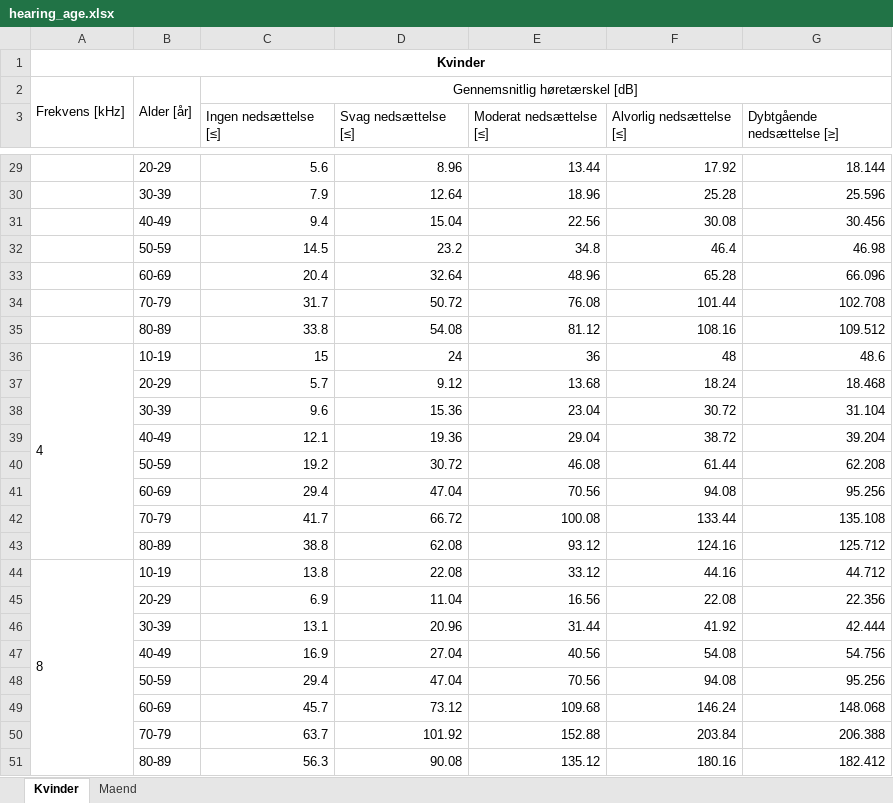
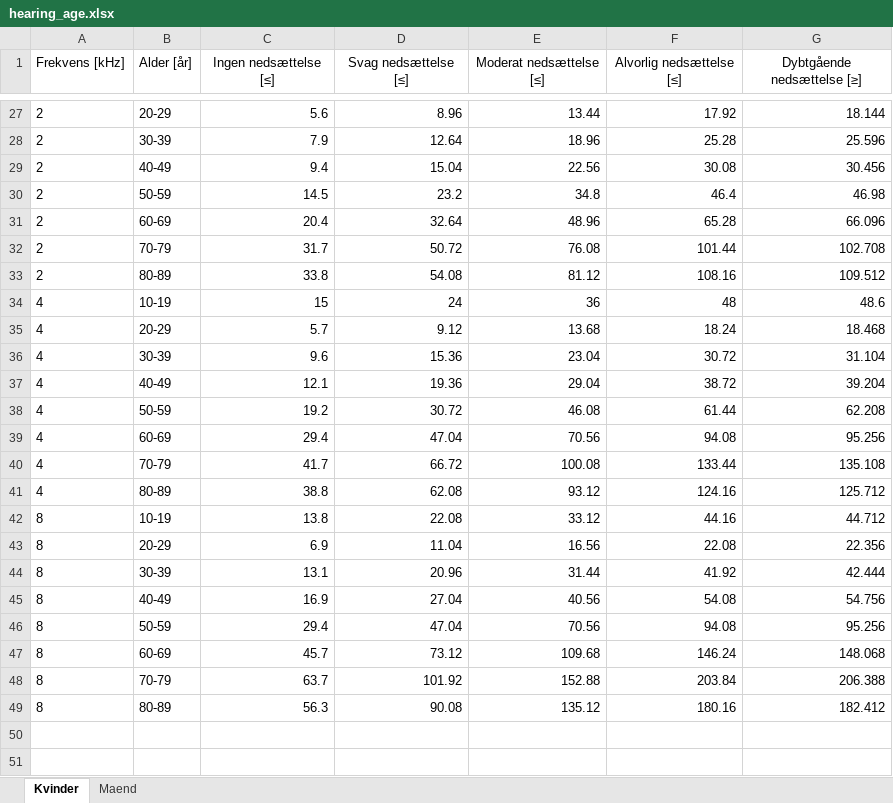
Before and after one commit to magborresen/p1_project, an Excel workbook: Result/hearing_age.xlsx, sheet Kvinder, drawn as a sheet; only a part is shown, gaps mark what is left out; values as stored, in another font and other column widths than the file's, no borders; removed rows and columns are numbered as before the commit, all else as after; the diff covers the shown part only; the diff names each change by its address in the sheet, - before the commit and + after, or states it on an @@ line.

```diff
--- a/Result/hearing_age.xlsx (sheet Kvinder)
+++ b/Result/hearing_age.xlsx (sheet Kvinder)
-row 1: Kvinder
-row 2: Frekvens [kHz] | Alder [år] | Gennemsnitlig høretærskel [dB]
-A1: (empty)
+A1: Frekvens [kHz]
-B1: (empty)
+B1: Alder [år]
-C1:G1 alignment: left
+C1:G1 alignment: center
-A27:A33 (Frekvens [kHz]): (empty)
+A27:A33 (Frekvens [kHz]): 2
-A36:A43 merged
-A35:A41 (Frekvens [kHz]): (empty)
+A35:A41 (Frekvens [kHz]): 4
-A44:A51 merged
-A43:A49 (Frekvens [kHz]): (empty)
+A43:A49 (Frekvens [kHz]): 8
```
Also changed, not shown: 21 edited cells and merged cells elsewhere in this sheet, sheet Maend, formulas that keep their value, 1 other file.
